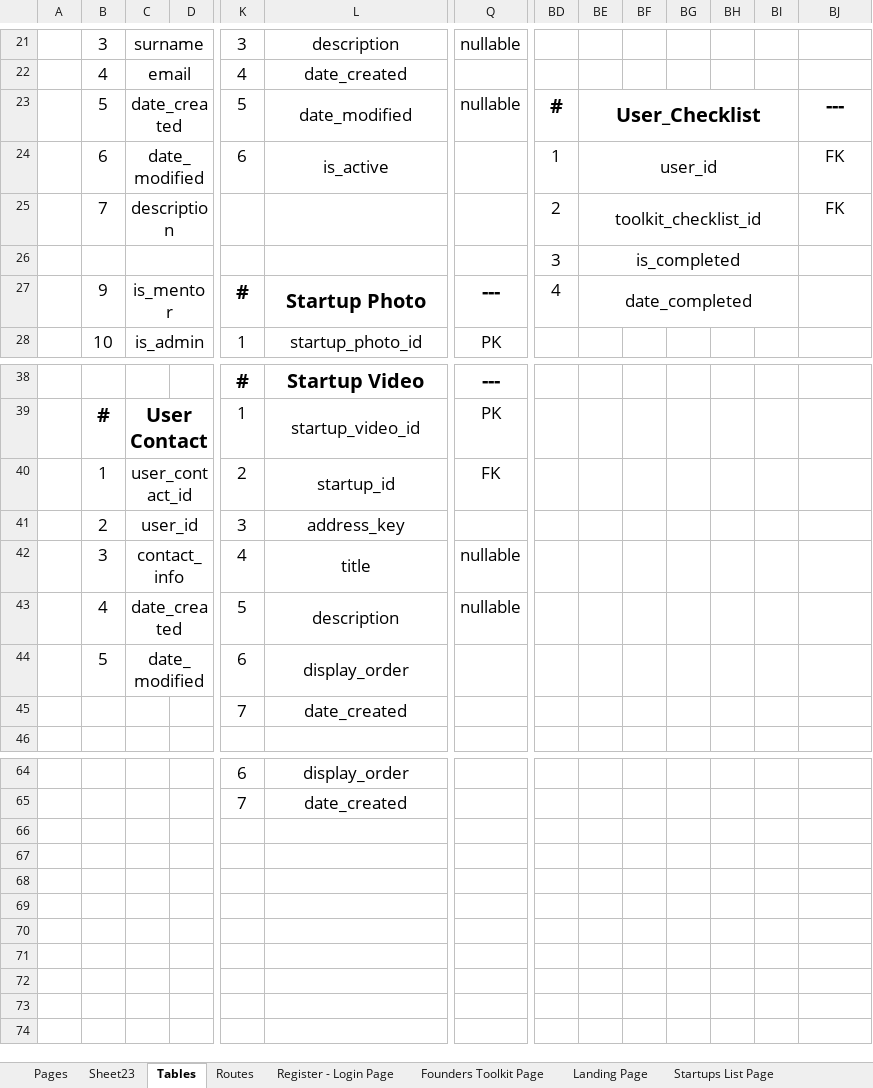
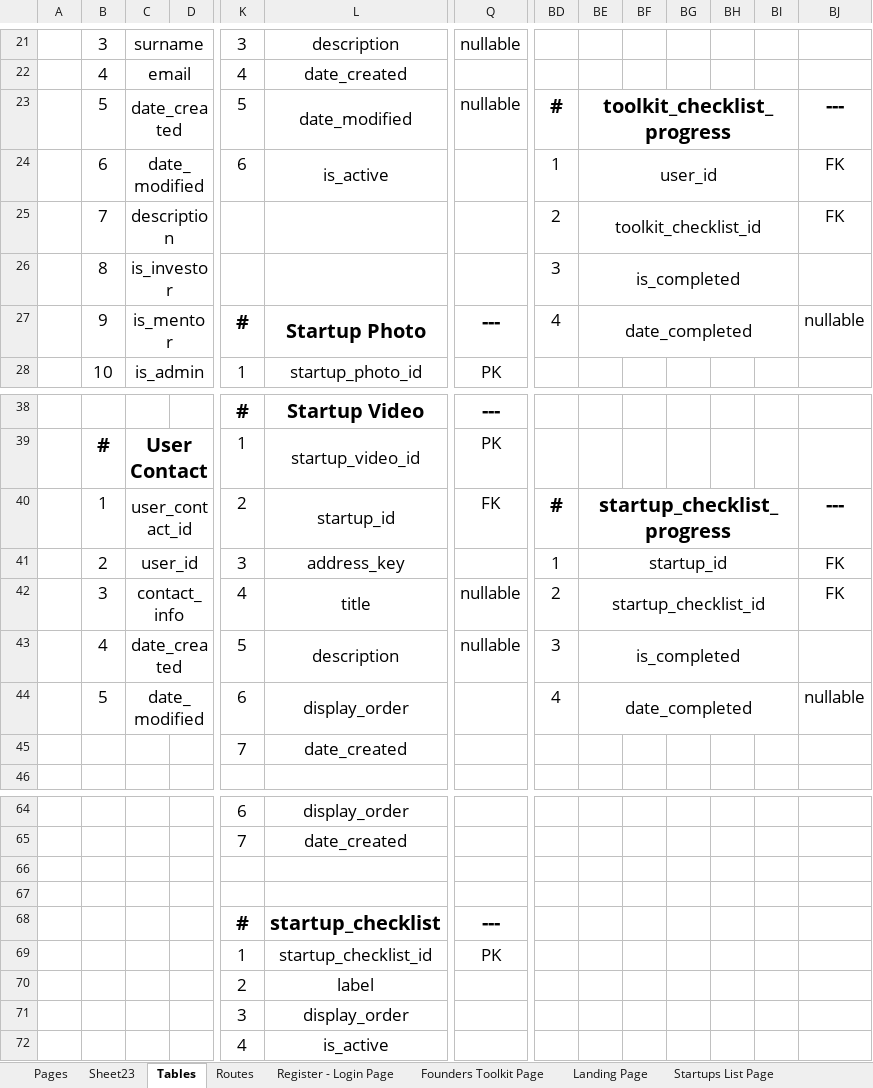
Before and after one commit to EXVLO/Startup.Space, an Excel workbook: Documentation/HSS PRoject 1.xlsx, sheet Tables, drawn as a sheet; only a part is shown, gaps mark what is left out; values as stored, in another font and other column widths than the file's, no borders; rows hold the shown columns only; the diff names each change by its address in the sheet, - before the commit and + after, or states it on an @@ line.

Commit message:
Added User controller/Service

```diff
--- a/Documentation/HSS PRoject 1.xlsx (sheet Tables)
+++ b/Documentation/HSS PRoject 1.xlsx (sheet Tables)
-BE23: User_Checklist
+BE23: toolkit_checklist_progress
-B26: (empty)
+B26: 8
-C26: (empty)
+C26: is_investor
-BJ27: (empty)
+BJ27: nullable
-BD40: (empty)
+BD40: #
-BE40: (empty)
+BE40: startup_checklist_progress
+BE40:BI40 merged
-BJ40: (empty)
+BJ40: ---
-BD41: (empty)
+BD41: 1
-BE41: (empty)
+BE41: startup_id
+BE41:BI41 merged
-BJ41:BJ42: (empty)
+BJ41:BJ42: FK
-BD42: (empty)
+BD42: 2
-BE42: (empty)
+BE42: startup_checklist_id
+BE42:BI42 merged
-BD43: (empty)
+BD43: 3
-BE43: (empty)
+BE43: is_completed
+BE43:BI43 merged
-BD44: (empty)
+BD44: 4
-BE44: (empty)
+BE44: date_completed
+BE44:BI44 merged
-BJ44: (empty)
+BJ44: nullable
+row 66: (empty)
+row 67: (empty)
+row 68:  |  |  |  | # | startup_checklist | ---
+row 69:  |  |  |  | 1 | startup_checklist_id | PK
+row 70:  |  |  |  | 2 | label
+row 71:  |  |  |  | 3 | display_order
+row 72:  |  |  |  | 4 | is_active
```
Also changed, not shown: sheet Pages, sheet Routes, 14 other files.
